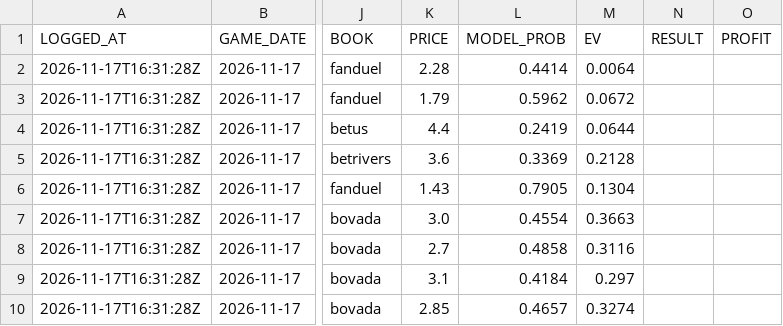
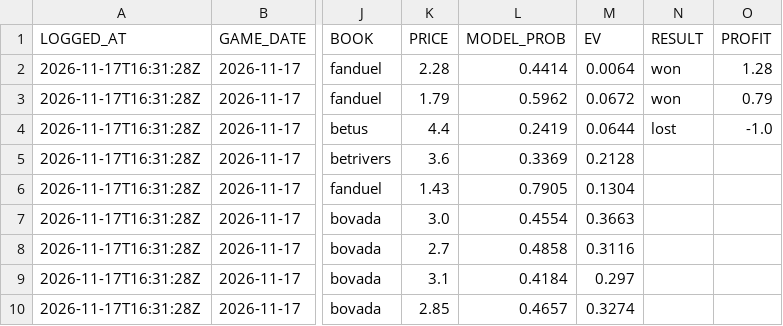
Before and after one commit to QYang5917/nba-win-predictors, a CSV file: predictions/paper_bets.csv, drawn as a sheet; only a part is shown, gaps mark what is left out; the diff names each change by its address in the sheet, - before the commit and + after, or states it on an @@ line.

Commit message:
Live predictions 2026-11-17 18:50

```diff
--- a/predictions/paper_bets.csv
+++ b/predictions/paper_bets.csv
-N2:N3 (RESULT): (empty)
+N2:N3 (RESULT): won
-O2 (PROFIT): (empty)
+O2 (PROFIT): 1.28
-O3 (PROFIT): (empty)
+O3 (PROFIT): 0.79
-N4 (RESULT): (empty)
+N4 (RESULT): lost
-O4 (PROFIT): (empty)
+O4 (PROFIT): -1.0
```
Also changed, not shown: predictions/games.csv, 1 other file.
